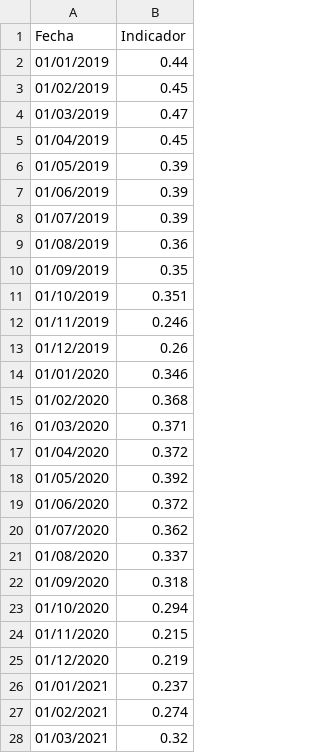
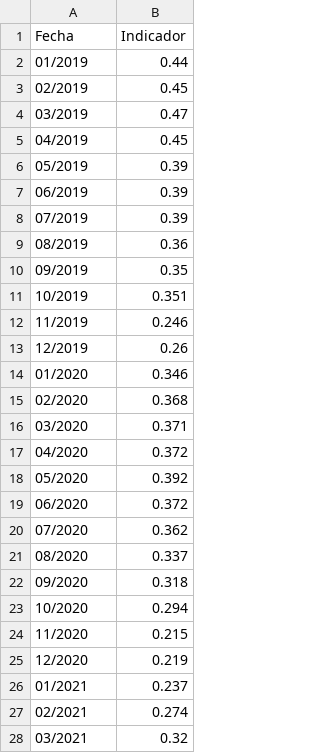
Before and after one commit to illegalvoidundead/Proyecto_final, a CSV file: datasets/historico_escasez_guadalquivir.csv, drawn as a sheet; only a part is shown; the diff covers the shown part only.

```diff
--- a/datasets/historico_escasez_guadalquivir.csv
+++ b/datasets/historico_escasez_guadalquivir.csv
@@ -1,28 +1,28 @@
 Fecha,Indicador
-01/01/2019,0.44
-01/02/2019,0.45
-01/03/2019,0.47
-01/04/2019,0.45
-01/05/2019,0.39
-01/06/2019,0.39
-01/07/2019,0.39
-01/08/2019,0.36
-01/09/2019,0.35
-01/10/2019,0.351
-01/11/2019,0.246
-01/12/2019,0.26
-01/01/2020,0.346
-01/02/2020,0.368
-01/03/2020,0.371
-01/04/2020,0.372
-01/05/2020,0.392
-01/06/2020,0.372
-01/07/2020,0.362
-01/08/2020,0.337
-01/09/2020,0.318
-01/10/2020,0.294
-01/11/2020,0.215
-01/12/2020,0.219
-01/01/2021,0.237
-01/02/2021,0.274
-01/03/2021,0.32
+01/2019,0.44
+02/2019,0.45
+03/2019,0.47
+04/2019,0.45
+05/2019,0.39
+06/2019,0.39
+07/2019,0.39
+08/2019,0.36
+09/2019,0.35
+10/2019,0.351
+11/2019,0.246
+12/2019,0.26
+01/2020,0.346
+02/2020,0.368
+03/2020,0.371
+04/2020,0.372
+05/2020,0.392
+06/2020,0.372
+07/2020,0.362
+08/2020,0.337
+09/2020,0.318
+10/2020,0.294
+11/2020,0.215
+12/2020,0.219
+01/2021,0.237
+02/2021,0.274
+03/2021,0.32
```
Also changed, not shown: 32 edited cells elsewhere in this file, datasets/continental.csv, datasets/media_anual_espana.csv, 6 other files.
